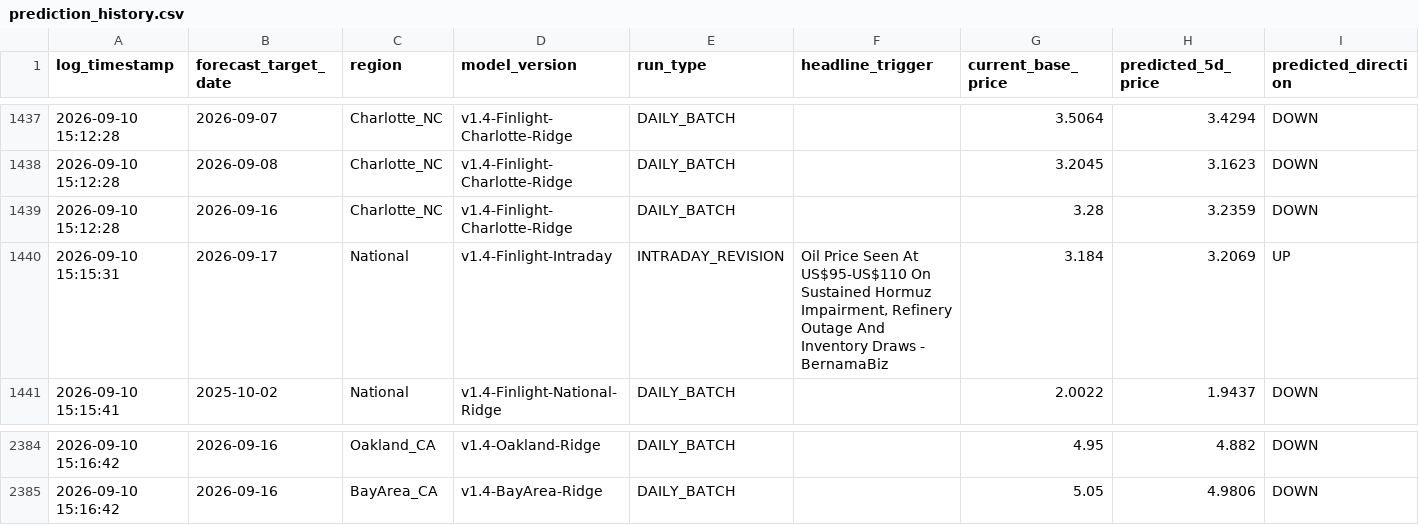
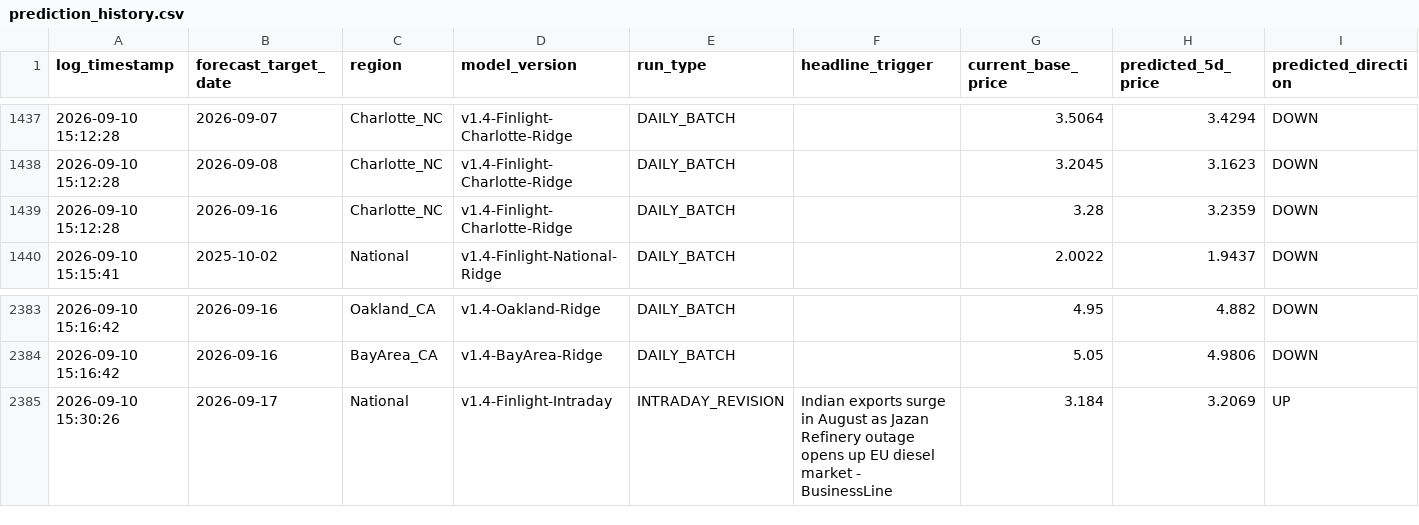
Before and after one commit to KoshiirRa/midgley, a CSV file: data/prediction_history.csv, drawn as a sheet; only a part is shown, gaps mark what is left out; removed rows and columns are numbered as before the commit, all else as after; rows hold the shown columns only; the diff names each change by its address in the sheet, - before the commit and + after, or states it on an @@ line.

Commit message:
chmod: Intraday event anomaly revision & public dashboard update [skip ci]

```diff
--- a/data/prediction_history.csv
+++ b/data/prediction_history.csv
-row 1440: 2026-09-10 15:15:31 | 2026-09-17 | National | v1.4-Finlight-Intraday | INTRADAY_REVISION | Oil Price Seen At US$95-US$110 On Sustained Hormuz Impairment, Refinery Outage And Inventory Draws - BernamaBiz | 3.184 | 3.2069 | UP
+row 2385: 2026-09-10 15:30:26 | 2026-09-17 | National | v1.4-Finlight-Intraday | INTRADAY_REVISION | Indian exports surge in August as Jazan Refinery outage opens up EU diesel market - BusinessLine | 3.184 | 3.2069 | UP
```
Also changed, not shown: 20 other files.
